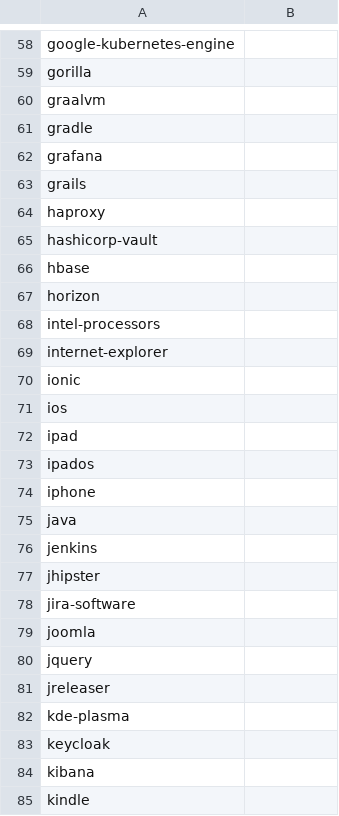
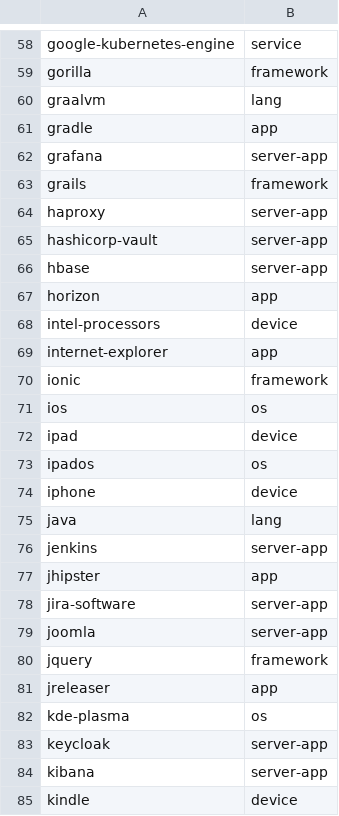
Before and after one commit to adriens/endoflife.date-nested, a CSV file: data/product_categories.csv, drawn as a sheet; only a part is shown, gaps mark what is left out; the diff covers the shown part only; the diff names each change by its address in the sheet, - before the commit and + after, or states it on an @@ line.

```diff
--- a/data/product_categories.csv
+++ b/data/product_categories.csv
-B58: (empty)
+B58: service
-B59: (empty)
+B59: framework
-B60: (empty)
+B60: lang
-B61: (empty)
+B61: app
-B62: (empty)
+B62: server-app
-B63: (empty)
+B63: framework
-B64:B66: (empty)
+B64:B66: server-app
-B67: (empty)
+B67: app
-B68: (empty)
+B68: device
-B69: (empty)
+B69: app
-B70: (empty)
+B70: framework
-B71: (empty)
+B71: os
-B72: (empty)
+B72: device
-B73: (empty)
+B73: os
-B74: (empty)
+B74: device
-B75: (empty)
+B75: lang
-B76: (empty)
+B76: server-app
-B77: (empty)
+B77: app
-B78:B79: (empty)
+B78:B79: server-app
-B80: (empty)
+B80: framework
-B81: (empty)
+B81: app
-B82: (empty)
+B82: os
-B83:B84: (empty)
+B83:B84: server-app
-B85: (empty)
+B85: device
```
Also changed, not shown: 167 edited cells elsewhere in this file.
